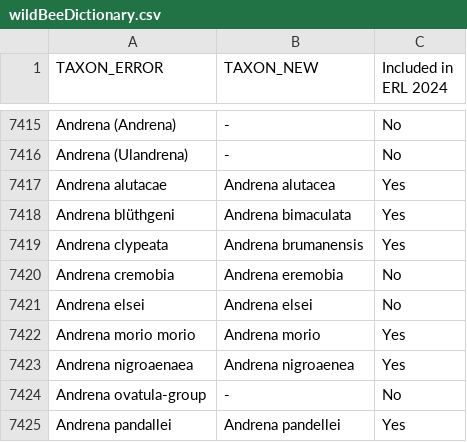
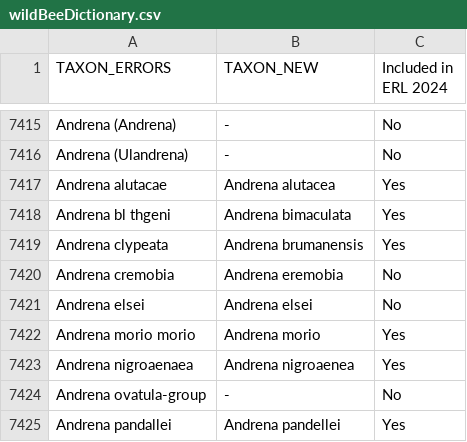
Before and after one commit to Safeguarding-European-wild-pollinators/SafeguardEuropeanWildBee, a CSV file: data/wildBeeDictionary.csv, drawn as a sheet; only a part is shown, gaps mark what is left out; the diff names each change by its address in the sheet, - before the commit and + after, or states it on an @@ line.

Commit message:
correcton

```diff
--- a/data/wildBeeDictionary.csv
+++ b/data/wildBeeDictionary.csv
-A1: TAXON_ERROR
+A1: TAXON_ERRORS
-A7418 (TAXON_ERRORS): Andrena blüthgeni
+A7418 (TAXON_ERRORS): Andrena bl thgeni
```
